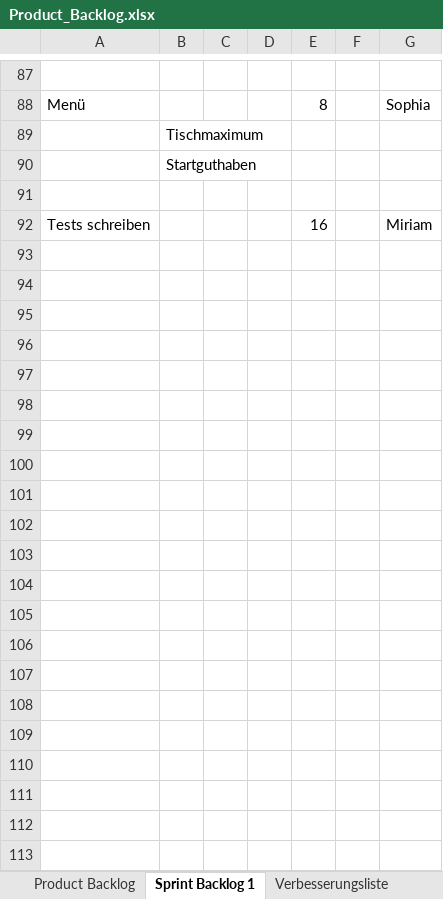
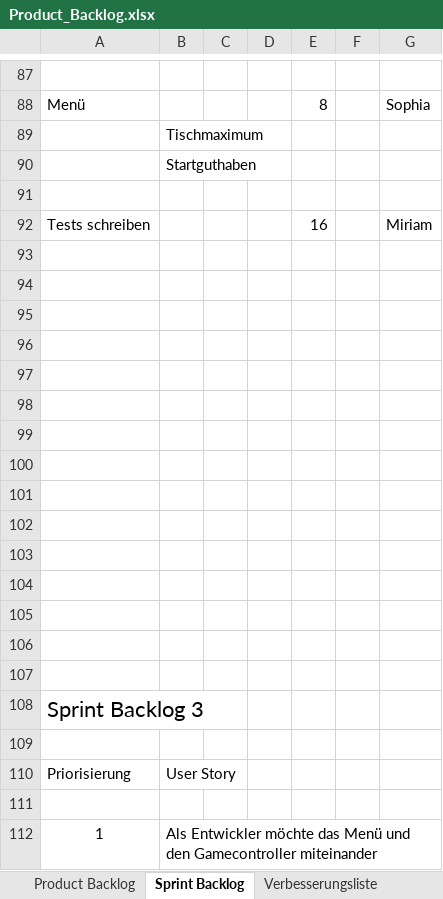
Before and after one commit to LucRome/SoftwareEngineering, an Excel workbook: Product_Backlog.xlsx, sheet Sprint Backlog, drawn as a sheet; only a part is shown, gaps mark what is left out; values as stored, in another font and other column widths than the file's, no borders; the diff covers the shown part only; the diff names each change by its address in the sheet, - before the commit and + after, or states it on an @@ line.

```diff
--- a/Product_Backlog.xlsx (sheet Sprint Backlog)
+++ b/Product_Backlog.xlsx (sheet Sprint Backlog)
-sheet tab: Sprint Backlog 1
+sheet tab: Sprint Backlog
+row 93: (empty)
+row 94: (empty)
+row 95: (empty)
+row 96: (empty)
+row 97: (empty)
+row 98: (empty)
+row 99: (empty)
+row 100: (empty)
+row 101: (empty)
+row 102: (empty)
+row 103: (empty)
+row 104: (empty)
+row 105: (empty)
+row 106: (empty)
+row 107: (empty)
+row 108: Sprint Backlog 3
+row 109: (empty)
+row 110: Priorisierung | User Story
+row 111: (empty)
+row 112: 1 | Als Entwickler möchte das Menü und den Gamecontroller miteinander
```
Also changed, not shown: 49 added rows elsewhere in this sheet, sheet Verbesserungsliste, sheet Product Backlog, other sheet tabs, 3 other files.
